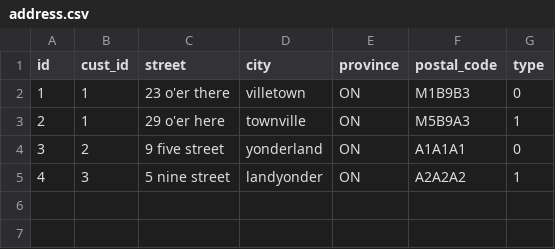
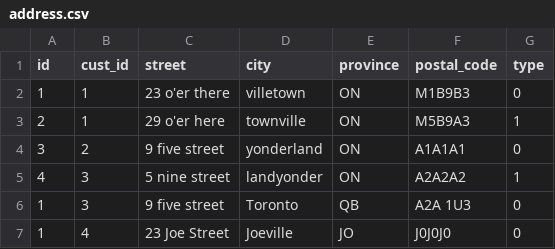
Before and after one commit to trevel/vbas1, a CSV file: address.csv, drawn as a sheet; the diff names each change by its address in the sheet, - before the commit and + after, or states it on an @@ line.

```diff
--- a/address.csv
+++ b/address.csv
+row 6: 1 | 3 | 9 five street | Toronto | QB | A2A 1U3 | 0
+row 7: 1 | 4 | 23 Joe Street | Joeville | JO | J0J0J0 | 0
```
Also changed, not shown: customers.csv, 13 other files.
